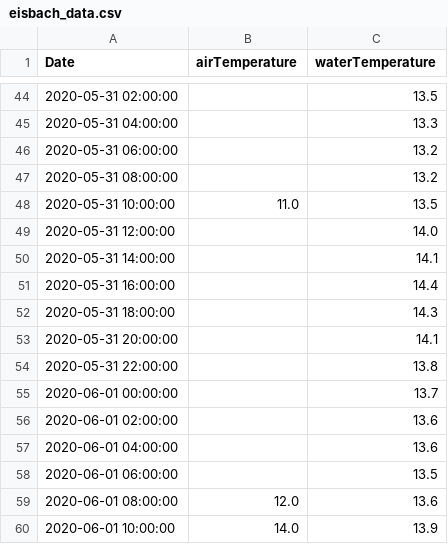
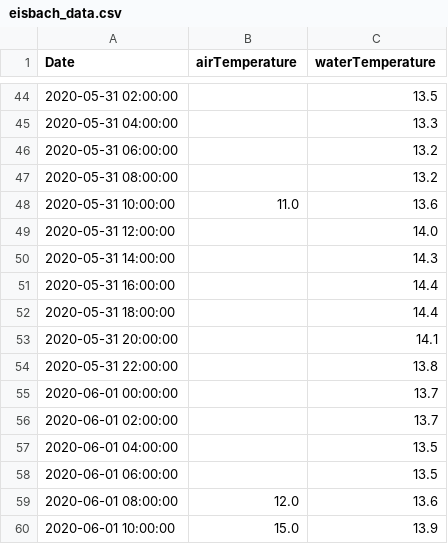
Before and after one commit to EisbachRiders/weather_app, a CSV file: backend/data/eisbach_data.csv, drawn as a sheet; only a part is shown, gaps mark what is left out.

```diff
--- a/backend/data/eisbach_data.csv
+++ b/backend/data/eisbach_data.csv
@@ -47,7 +47,7 @@ Date;airTemperature;waterTemperature
 2020-05-31 08:00:00;;13.2
-2020-05-31 10:00:00;11.0;13.5
+2020-05-31 10:00:00;11.0;13.6
 2020-05-31 12:00:00;;14.0
-2020-05-31 14:00:00;;14.1
+2020-05-31 14:00:00;;14.3
 2020-05-31 16:00:00;;14.4
-2020-05-31 18:00:00;;14.3
+2020-05-31 18:00:00;;14.4
 2020-05-31 20:00:00;;14.1
@@ -55,6 +55,6 @@ Date;airTemperature;waterTemperature
 2020-06-01 00:00:00;;13.7
-2020-06-01 02:00:00;;13.6
-2020-06-01 04:00:00;;13.6
+2020-06-01 02:00:00;;13.7
+2020-06-01 04:00:00;;13.5
 2020-06-01 06:00:00;;13.5
 2020-06-01 08:00:00;12.0;13.6
-2020-06-01 10:00:00;14.0;13.9
+2020-06-01 10:00:00;15.0;13.9
```
Also changed, not shown: 2 other files.
